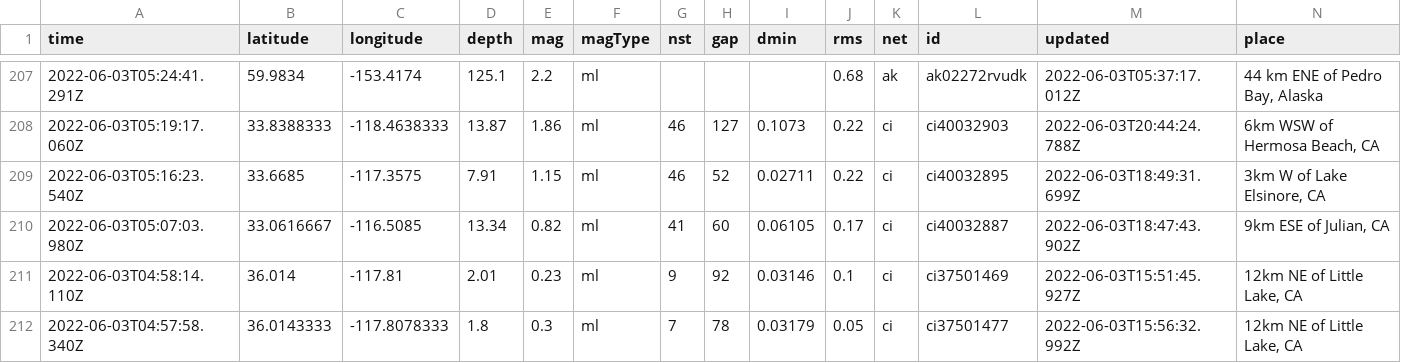
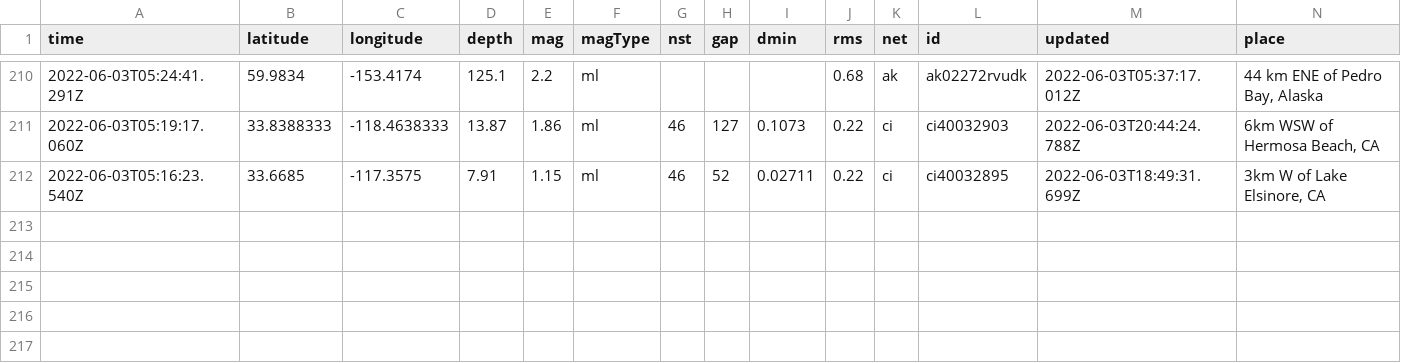
Before and after one commit to lalers/my-data-robot, a CSV file: usgs_current.csv, drawn as a sheet; only a part is shown, gaps mark what is left out; removed rows and columns are numbered as before the commit, all else as after; rows hold the shown columns only; the diff covers the shown part only; the diff names each change by its address in the sheet, - before the commit and + after, or states it on an @@ line.

```diff
--- a/usgs_current.csv
+++ b/usgs_current.csv
-row 210: 2022-06-03T05:07:03.980Z | 33.0616667 | -116.5085 | 13.34 | 0.82 | ml | 41 | 60 | 0.06105 | 0.17 | ci | ci40032887 | 2022-06-03T18:47:43.902Z | 9km ESE of Julian, CA
-row 211: 2022-06-03T04:58:14.110Z | 36.014 | -117.81 | 2.01 | 0.23 | ml | 9 | 92 | 0.03146 | 0.1 | ci | ci37501469 | 2022-06-03T15:51:45.927Z | 12km NE of Little Lake, CA
-row 212: 2022-06-03T04:57:58.340Z | 36.0143333 | -117.8078333 | 1.8 | 0.3 | ml | 7 | 78 | 0.03179 | 0.05 | ci | ci37501477 | 2022-06-03T15:56:32.992Z | 12km NE of Little Lake, CA
```
Also changed, not shown: 3 added rows, 2 removed rows and 4 edited cells elsewhere in this file.
